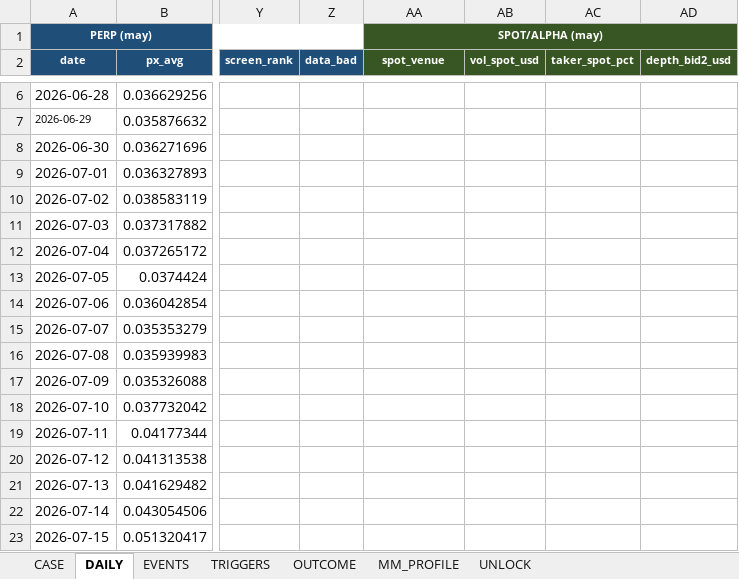
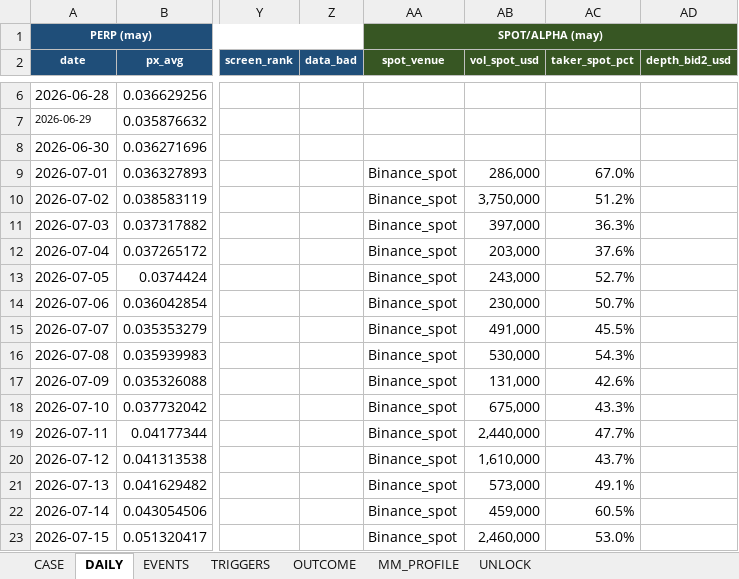
Before and after one commit to Tienbui228/whale_data, an Excel workbook: docs/case_files/CASE_BANK.xlsx, sheet DAILY, drawn as a sheet; only a part is shown, gaps mark what is left out; values as stored, in another font and other column widths than the file's, no borders; the diff covers the shown part only; the diff names each change by its address in the sheet, - before the commit and + after, or states it on an @@ line.

```diff
--- a/docs/case_files/CASE_BANK.xlsx (sheet DAILY)
+++ b/docs/case_files/CASE_BANK.xlsx (sheet DAILY)
-AA9:AA23 (spot_venue): (empty)
+AA9:AA23 (spot_venue): Binance_spot
-AB9 (vol_spot_usd): (empty)
+AB9 (vol_spot_usd): 286,000
-AC9 (taker_spot_pct): (empty)
+AC9 (taker_spot_pct): 67.0%
-AB10 (vol_spot_usd): (empty)
+AB10 (vol_spot_usd): 3,750,000
-AC10 (taker_spot_pct): (empty)
+AC10 (taker_spot_pct): 51.2%
-AB11 (vol_spot_usd): (empty)
+AB11 (vol_spot_usd): 397,000
-AC11 (taker_spot_pct): (empty)
+AC11 (taker_spot_pct): 36.3%
-AB12 (vol_spot_usd): (empty)
+AB12 (vol_spot_usd): 203,000
-AC12 (taker_spot_pct): (empty)
+AC12 (taker_spot_pct): 37.6%
-AB13 (vol_spot_usd): (empty)
+AB13 (vol_spot_usd): 243,000
-AC13 (taker_spot_pct): (empty)
+AC13 (taker_spot_pct): 52.7%
-AB14 (vol_spot_usd): (empty)
+AB14 (vol_spot_usd): 230,000
-AC14 (taker_spot_pct): (empty)
+AC14 (taker_spot_pct): 50.7%
-AB15 (vol_spot_usd): (empty)
+AB15 (vol_spot_usd): 491,000
-AC15 (taker_spot_pct): (empty)
+AC15 (taker_spot_pct): 45.5%
-AB16 (vol_spot_usd): (empty)
+AB16 (vol_spot_usd): 530,000
-AC16 (taker_spot_pct): (empty)
+AC16 (taker_spot_pct): 54.3%
-AB17 (vol_spot_usd): (empty)
+AB17 (vol_spot_usd): 131,000
-AC17 (taker_spot_pct): (empty)
+AC17 (taker_spot_pct): 42.6%
-AB18 (vol_spot_usd): (empty)
+AB18 (vol_spot_usd): 675,000
-AC18 (taker_spot_pct): (empty)
+AC18 (taker_spot_pct): 43.3%
-AB19 (vol_spot_usd): (empty)
+AB19 (vol_spot_usd): 2,440,000
-AC19 (taker_spot_pct): (empty)
+AC19 (taker_spot_pct): 47.7%
-AB20 (vol_spot_usd): (empty)
+AB20 (vol_spot_usd): 1,610,000
-AC20 (taker_spot_pct): (empty)
+AC20 (taker_spot_pct): 43.7%
-AB21 (vol_spot_usd): (empty)
+AB21 (vol_spot_usd): 573,000
-AC21 (taker_spot_pct): (empty)
+AC21 (taker_spot_pct): 49.1%
-AB22 (vol_spot_usd): (empty)
+AB22 (vol_spot_usd): 459,000
-AC22 (taker_spot_pct): (empty)
+AC22 (taker_spot_pct): 60.5%
-AB23 (vol_spot_usd): (empty)
+AB23 (vol_spot_usd): 2,460,000
-AC23 (taker_spot_pct): (empty)
+AC23 (taker_spot_pct): 53.0%
```
Also changed, not shown: 51 edited cells elsewhere in this sheet, 4 other files.
